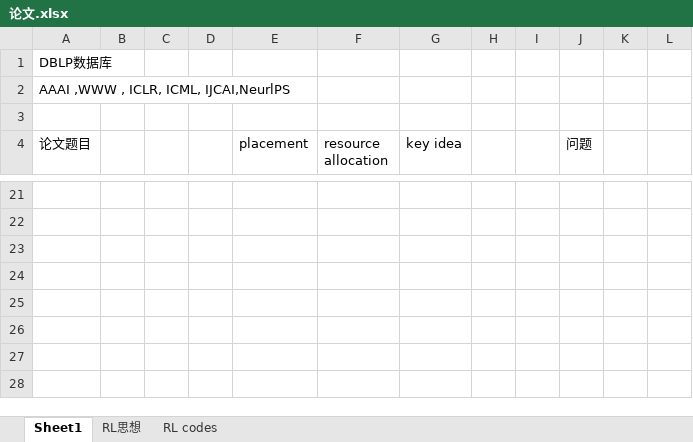
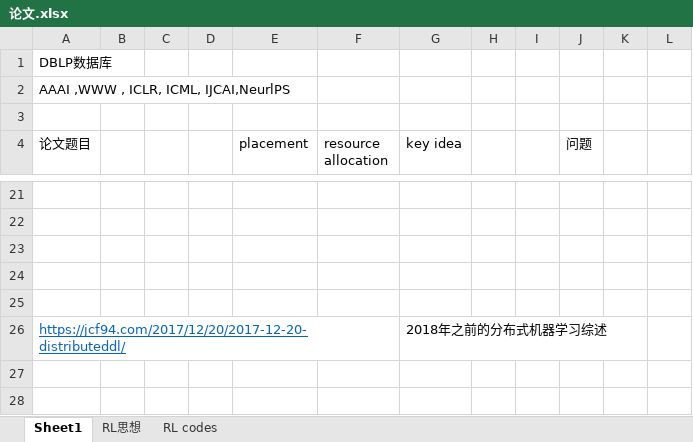
Before and after one commit to LukeLIN-web/distrubuted-ML-system, an Excel workbook: 论文.xlsx, sheet Sheet1, drawn as a sheet; only a part is shown, gaps mark what is left out; values as stored, in another font and other column widths than the file's, no borders; the diff names each change by its address in the sheet, - before the commit and + after, or states it on an @@ line.

```diff
--- a/论文.xlsx (sheet Sheet1)
+++ b/论文.xlsx (sheet Sheet1)
-row 26: (empty)
+row 26: https://jcf94.com/2017/12/20/2017-12-20-distributeddl/ |  |  |  |  |  | 2018年之前的分布式机器学习综述
```
Also changed, not shown: 2 other files.
